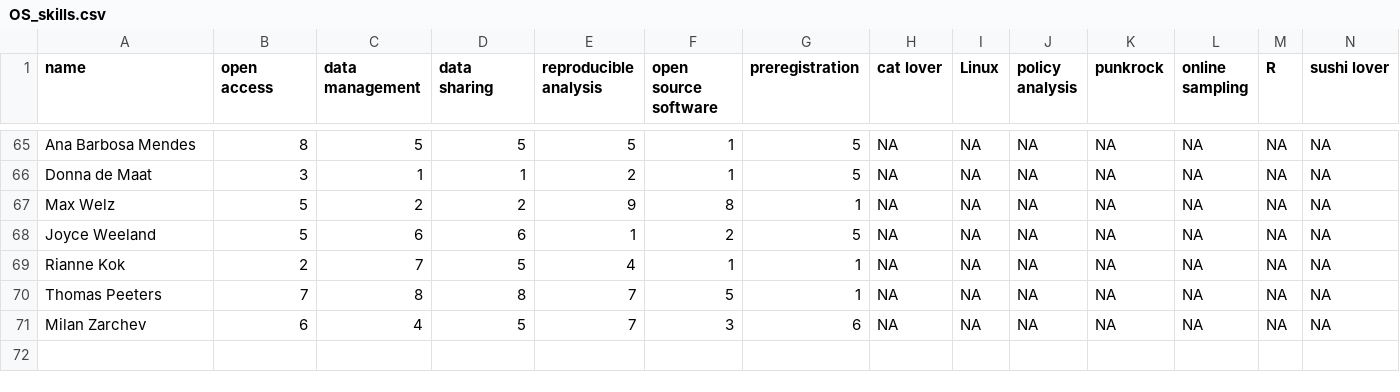
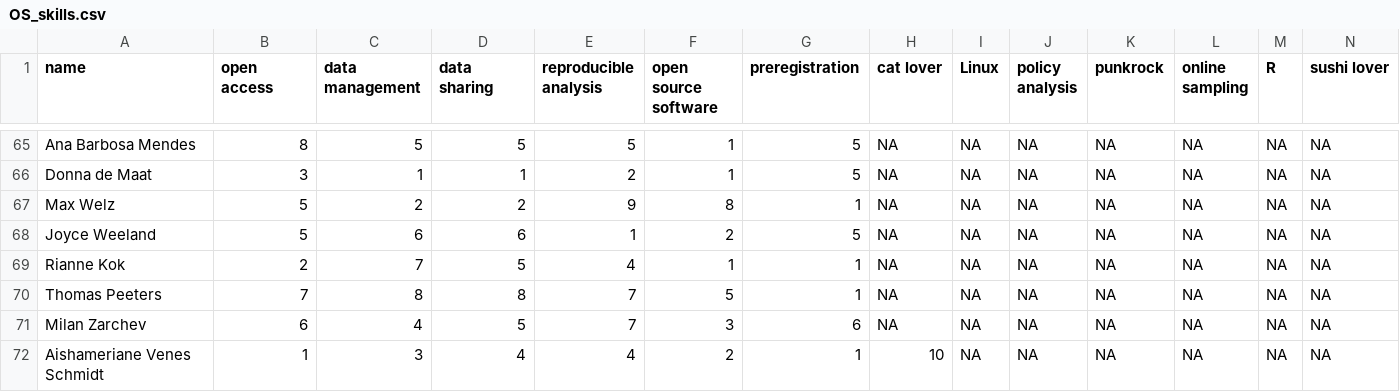
Before and after one commit to osc-rotterdam/osc-rotterdam.github.io, a CSV file: static/OS_skills.csv, drawn as a sheet; only a part is shown, gaps mark what is left out; rows hold the shown columns only; the diff names each change by its address in the sheet, - before the commit and + after, or states it on an @@ line.

Commit message:
OSCR Member: Aishameriane Venes Schmidt

```diff
--- a/static/OS_skills.csv
+++ b/static/OS_skills.csv
+row 72: Aishameriane Venes Schmidt | 1 | 3 | 4 | 4 | 2 | 1 | 10 | NA | NA | NA | NA | NA | NA
```
Also changed, not shown: 5 other files.
